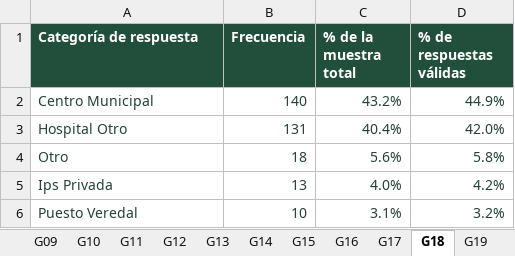
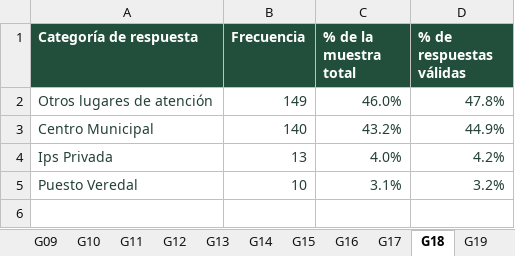
Before and after one commit to ronnylopez342/TERRITORIO_INTELIGENTE, an Excel workbook: caracterizacion/SUBACHOQUE_FUENTES_PUBLICAS_41_RESUMEN.xlsx, sheet G18, drawn as a sheet; values as stored, in another font and other column widths than the file's, no borders; removed rows and columns are numbered as before the commit, all else as after; the diff names each change by its address in the sheet, - before the commit and + after, or states it on an @@ line.

Commit message:
fix(revista): actualizar Excel de frecuencias G12/G18 con categorias Otros unificadas

```diff
--- a/caracterizacion/SUBACHOQUE_FUENTES_PUBLICAS_41_RESUMEN.xlsx (sheet G18)
+++ b/caracterizacion/SUBACHOQUE_FUENTES_PUBLICAS_41_RESUMEN.xlsx (sheet G18)
+row 2: Otros lugares de atención | 149 | 46.0% | 47.8%
-row 3: Hospital Otro | 131 | 40.4% | 42.0%
-row 4: Otro | 18 | 5.6% | 5.8%
```
Also changed, not shown: sheet G12.
